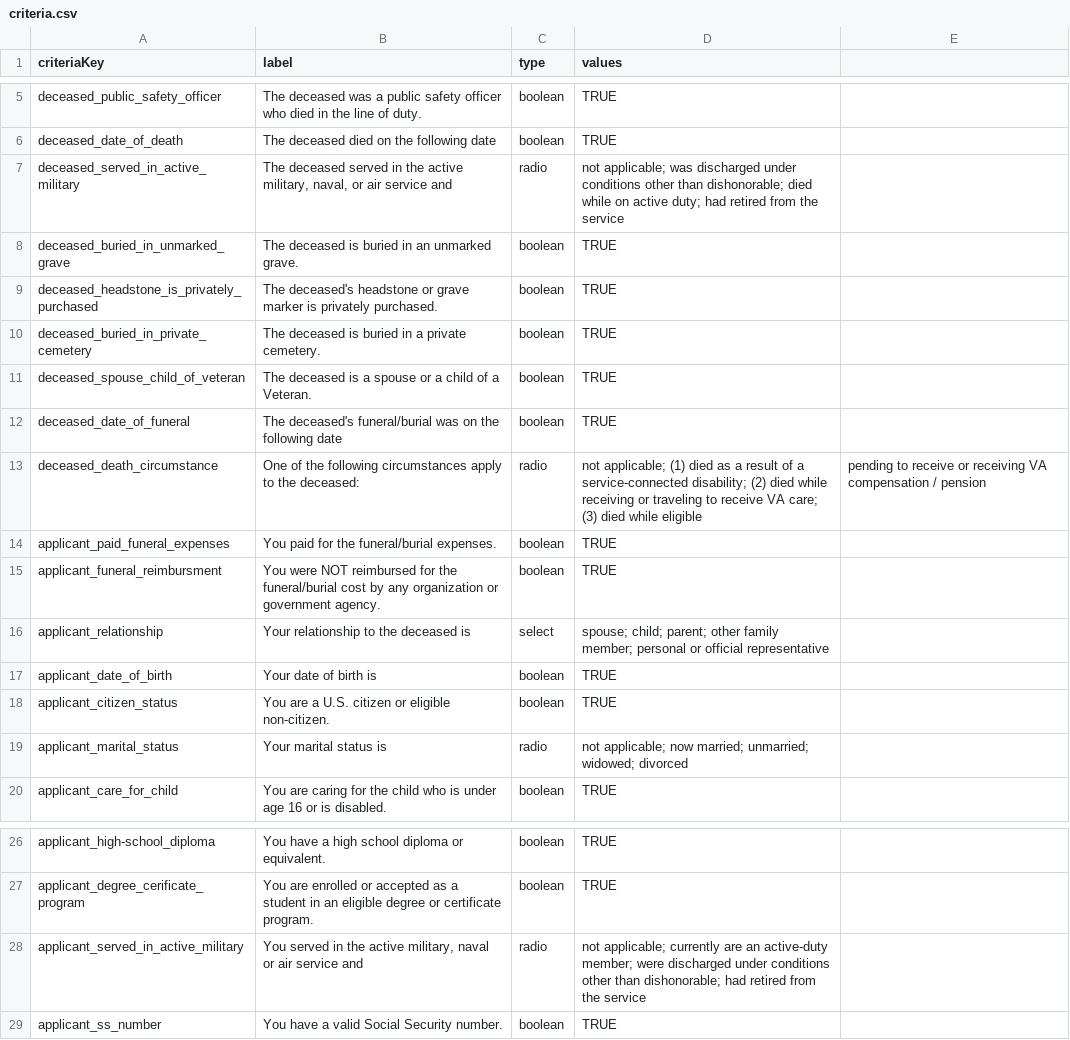
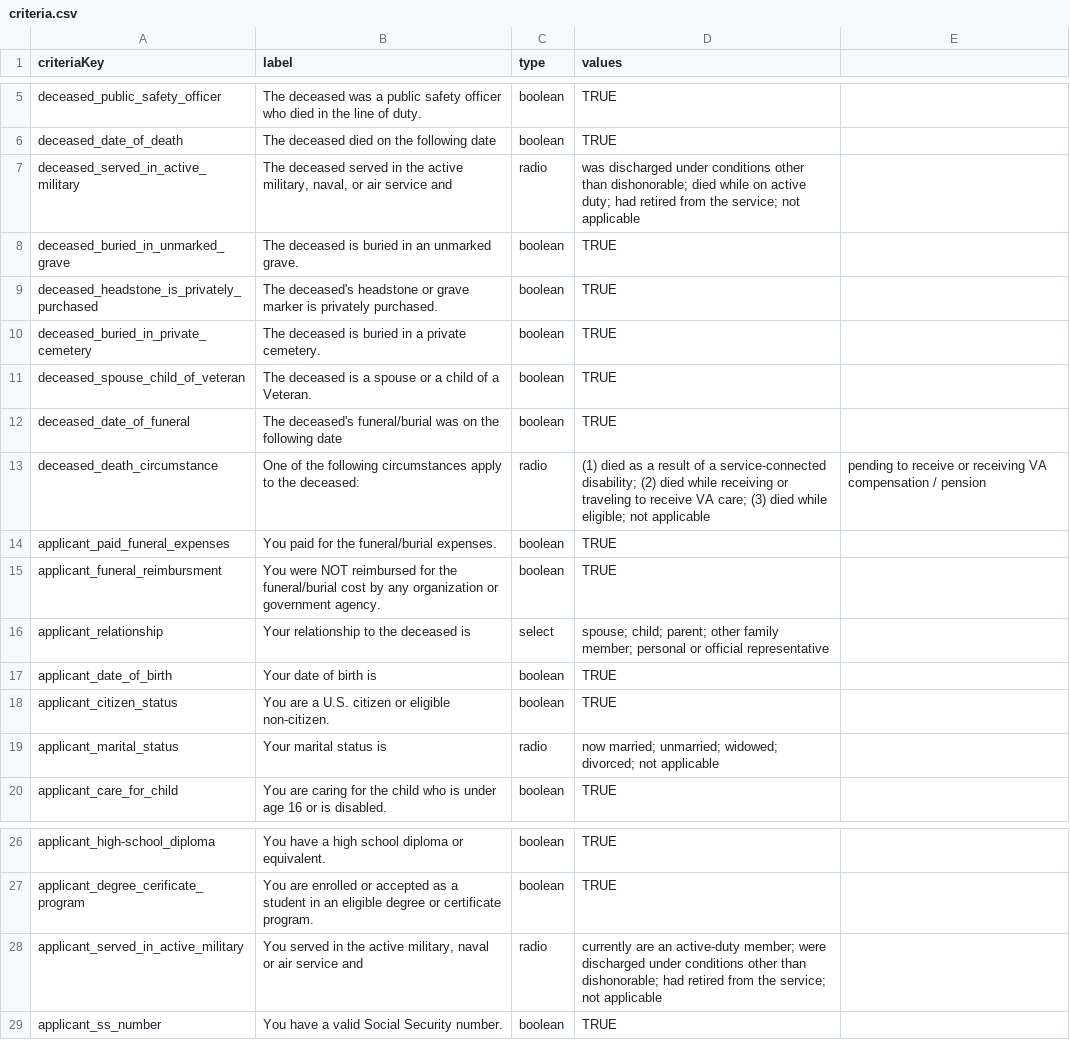
Before and after one commit to GSA-TTS/usagov-benefits-eligibility, a CSV file: content/criteria.csv, drawn as a sheet; only a part is shown, gaps mark what is left out.

Commit message:
Update criteria.csv

```diff
--- a/content/criteria.csv
+++ b/content/criteria.csv
@@ -6,3 +6,3 @@ deceased_public_safety_officer,The deceased was a public safety officer who died
 deceased_date_of_death,The deceased died on the following date,boolean,TRUE,
-deceased_served_in_active_military,"The deceased served in the active military, naval, or air service and",radio,not applicable; was discharged under conditions other than dishonorable; died while on active duty; had retired from the service,
+deceased_served_in_active_military,"The deceased served in the active military, naval, or air service and",radio,was discharged under conditions other than dishonorable; died while on active duty; had retired from the service; not applicable,
 deceased_buried_in_unmarked_grave,The deceased is buried in an unmarked grave.,boolean,TRUE,
@@ -12,3 +12,3 @@ deceased_spouse_child_of_veteran,The deceased is a spouse or a child of a Vetera
 deceased_date_of_funeral,The deceased's funeral/burial was on the following date,boolean,TRUE,
-deceased_death_circumstance,One of the following circumstances apply to the deceased:,radio,not applicable; (1) died as a result of a service-connected disability; (2) died while receiving or traveling to receive VA care; (3) died while eligible,pending to receive or receiving VA compensation / pension
+deceased_death_circumstance,One of the following circumstances apply to the deceased:,radio,(1) died as a result of a service-connected disability; (2) died while receiving or traveling to receive VA care; (3) died while eligible; not applicable,pending to receive or receiving VA compensation / pension
 applicant_paid_funeral_expenses,You paid for the funeral/burial expenses.,boolean,TRUE,
@@ -18,3 +18,3 @@ applicant_date_of_birth,Your date of birth is,boolean,TRUE,
 applicant_citizen_status,You are a U.S. citizen or eligible non-citizen.,boolean,TRUE,
-applicant_marital_status,Your marital status is,radio,not applicable; now married; unmarried; widowed; divorced,
+applicant_marital_status,Your marital status is,radio,now married; unmarried; widowed; divorced; not applicable,
 applicant_care_for_child,You are caring for the child who is under age 16 or is disabled.,boolean,TRUE,
@@ -27,3 +27,3 @@ applicant_high-school_diploma,You have a high school diploma or equivalent.,bool
 applicant_degree_cerificate_program,You are enrolled or accepted as a student in an eligible degree or certificate program.,boolean,TRUE,
-applicant_served_in_active_military,"You served in the active military, naval or air service and",radio,not applicable; currently are an active-duty member; were discharged under conditions other than dishonorable; had retired from the service,
+applicant_served_in_active_military,"You served in the active military, naval or air service and",radio,currently are an active-duty member; were discharged under conditions other than dishonorable; had retired from the service; not applicable,
 applicant_ss_number,You have a valid Social Security number.,boolean,TRUE,
```
